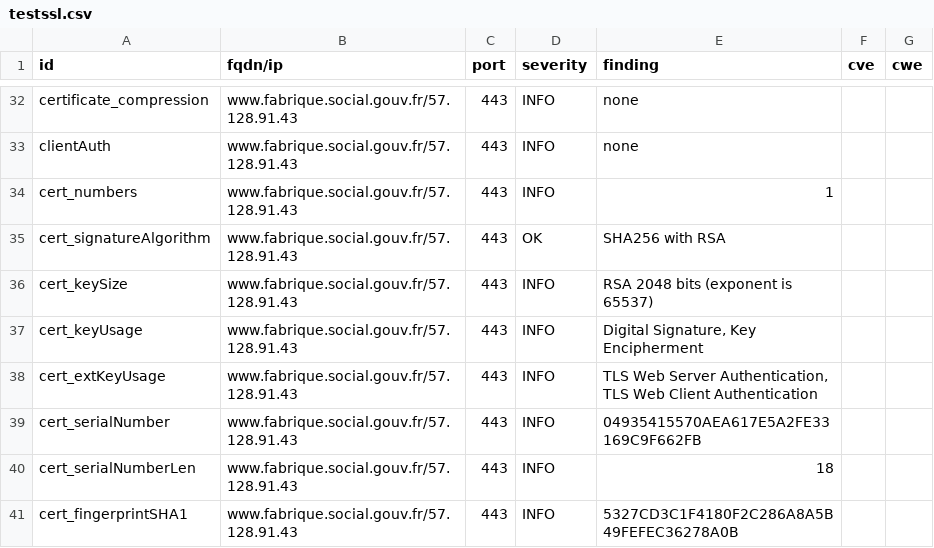
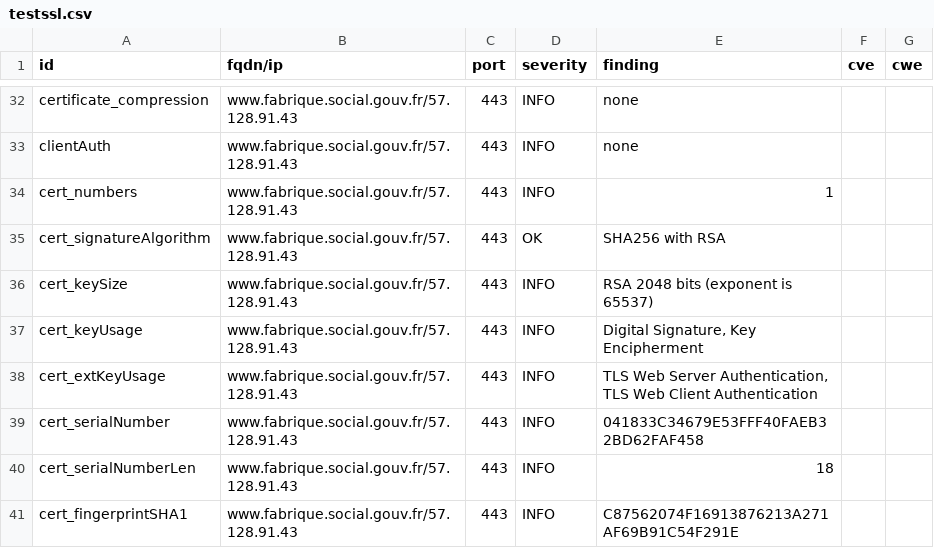
Before and after one commit to villesinternet/dashlord-collectivites, a CSV file: results/aHR0cHM6Ly93d3cuZmFicmlxdWUuc29jaWFsLmdvdXYuZnI=/testssl.csv, drawn as a sheet; only a part is shown, gaps mark what is left out; the diff covers the shown part only.

```diff
--- a/results/aHR0cHM6Ly93d3cuZmFicmlxdWUuc29jaWFsLmdvdXYuZnI=/testssl.csv
+++ b/results/aHR0cHM6Ly93d3cuZmFicmlxdWUuc29jaWFsLmdvdXYuZnI=/testssl.csv
@@ -38,4 +38,4 @@
 "cert_extKeyUsage","www.fabrique.social.gouv.fr/57.128.91.43","443","INFO","TLS Web Server Authentication, TLS Web Client Authentication","",""
-"cert_serialNumber","www.fabrique.social.gouv.fr/57.128.91.43","443","INFO","04935415570AEA617E5A2FE33169C9F662FB","",""
+"cert_serialNumber","www.fabrique.social.gouv.fr/57.128.91.43","443","INFO","041833C34679E53FFF40FAEB32BD62FAF458","",""
 "cert_serialNumberLen","www.fabrique.social.gouv.fr/57.128.91.43","443","INFO","18","",""
-"cert_fingerprintSHA1","www.fabrique.social.gouv.fr/57.128.91.43","443","INFO","5327CD3C1F4180F2C286A8A5B49FEFEC36278A0B","",""
+"cert_fingerprintSHA1","www.fabrique.social.gouv.fr/57.128.91.43","443","INFO","C87562074F16913876213A271AF69B91C54F291E","",""
```
Also changed, not shown: 8 edited cells elsewhere in this file, 13 other files.
